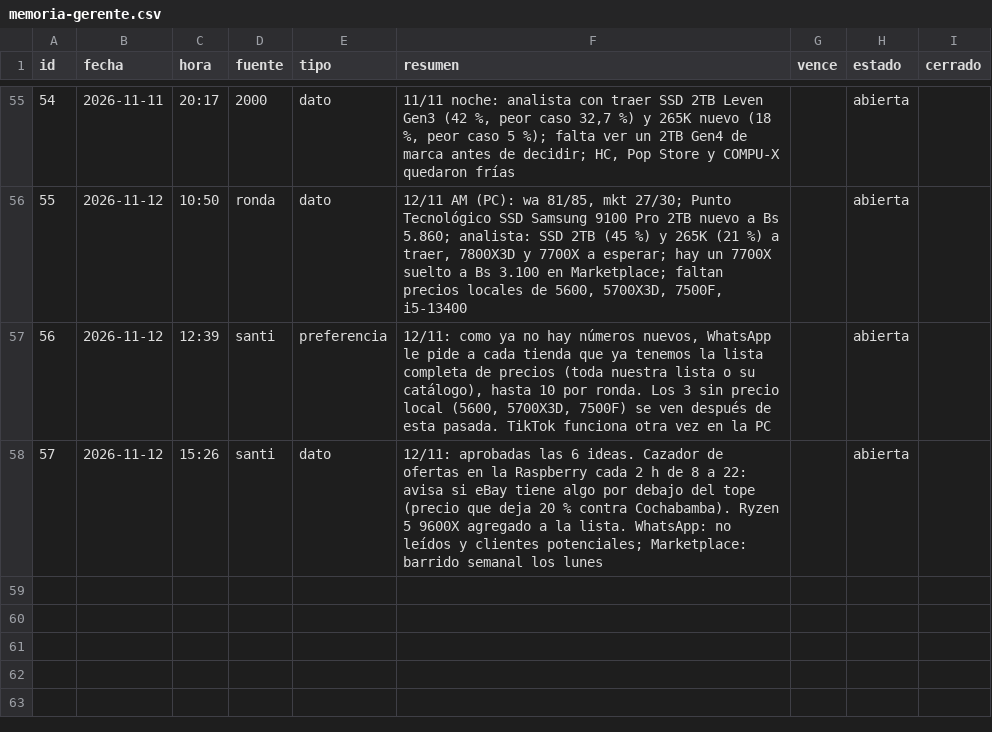
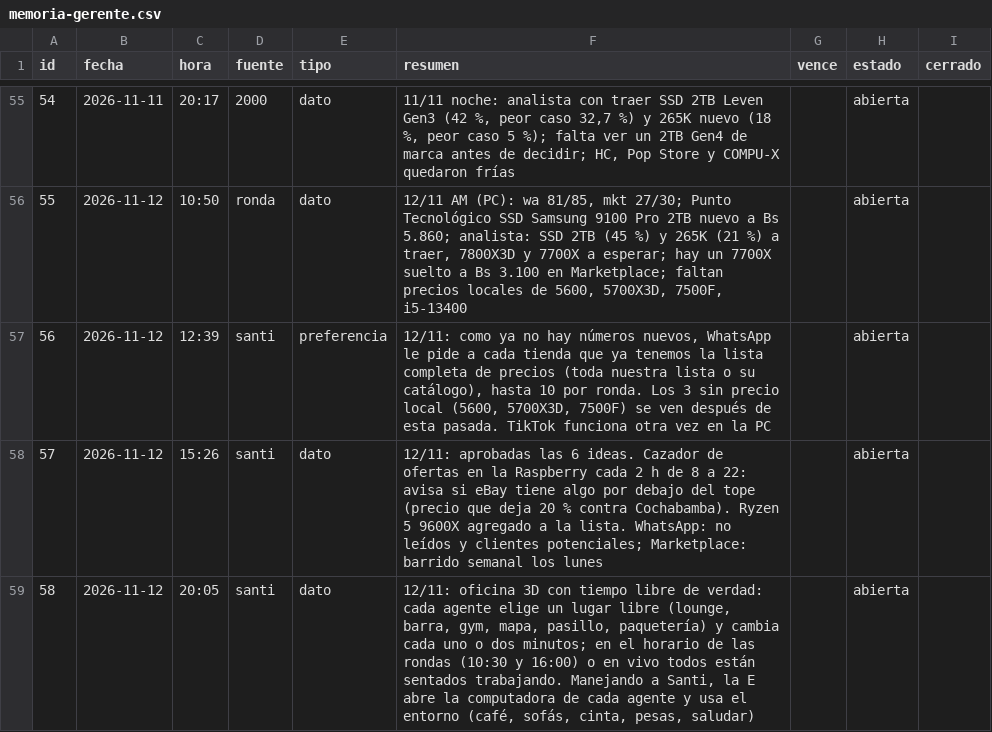
Before and after one commit to Santi491/Claude-, a CSV file: memoria-gerente.csv, drawn as a sheet; only a part is shown, gaps mark what is left out; the diff names each change by its address in the sheet, - before the commit and + after, or states it on an @@ line.

```diff
--- a/memoria-gerente.csv
+++ b/memoria-gerente.csv
+row 59: 58 | 2026-11-12 | 20:05 | santi | dato | 12/11: oficina 3D con tiempo libre de verdad: cada agente elige un lugar libre (lounge, barra, gym, mapa, pasillo, paquetería) y cambia cada uno o dos minutos; en el horario de las rondas (10:30 y 16:00) o en vivo todos están sentados trabajando. Manejando a Santi, la E abre la computadora de cada agente y usa el entorno (café, sofás, cinta, pesas, saludar) |  | abierta
```
Also changed, not shown: actividad.csv, 2 other files.
